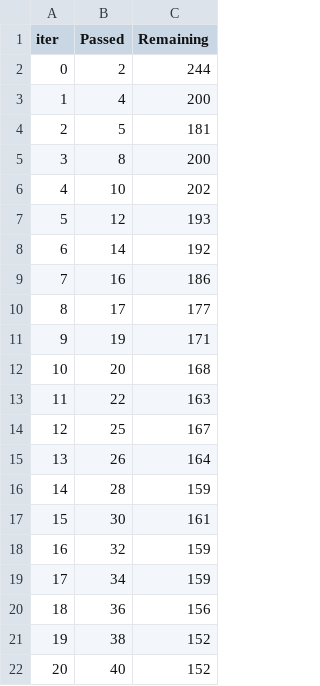
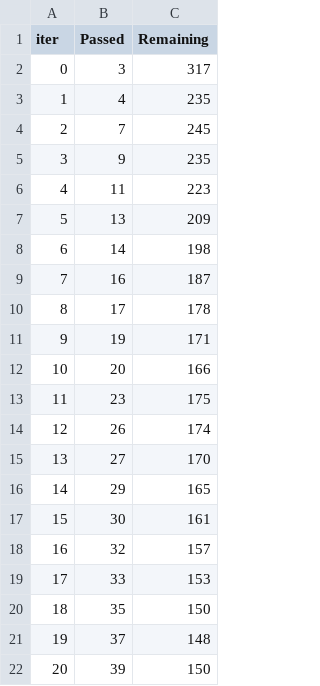
Before and after one commit to dagbolade/Crypt_pred-main, a TSV file: catboost_info/time_left.tsv, drawn as a sheet; only a part is shown; the diff covers the shown part only.

```diff
--- a/catboost_info/time_left.tsv
+++ b/catboost_info/time_left.tsv
@@ -1,22 +1,22 @@
 iter	Passed	Remaining
-0	2	244
-1	4	200
-2	5	181
-3	8	200
-4	10	202
-5	12	193
-6	14	192
-7	16	186
-8	17	177
+0	3	317
+1	4	235
+2	7	245
+3	9	235
+4	11	223
+5	13	209
+6	14	198
+7	16	187
+8	17	178
 9	19	171
-10	20	168
-11	22	163
-12	25	167
-13	26	164
-14	28	159
+10	20	166
+11	23	175
+12	26	174
+13	27	170
+14	29	165
 15	30	161
-16	32	159
-17	34	159
-18	36	156
-19	38	152
-20	40	152
+16	32	157
+17	33	153
+18	35	150
+19	37	148
+20	39	150
```
Also changed, not shown: 116 edited cells elsewhere in this file, catboost_info/learn_error.tsv, 7 other files.
